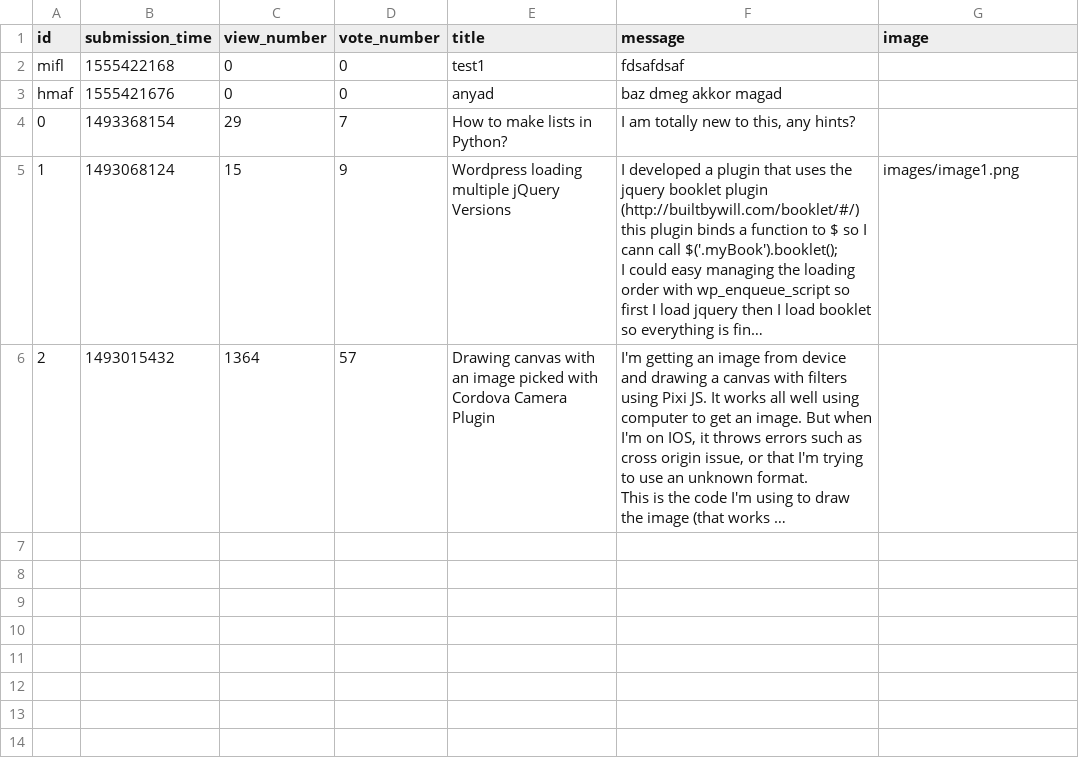
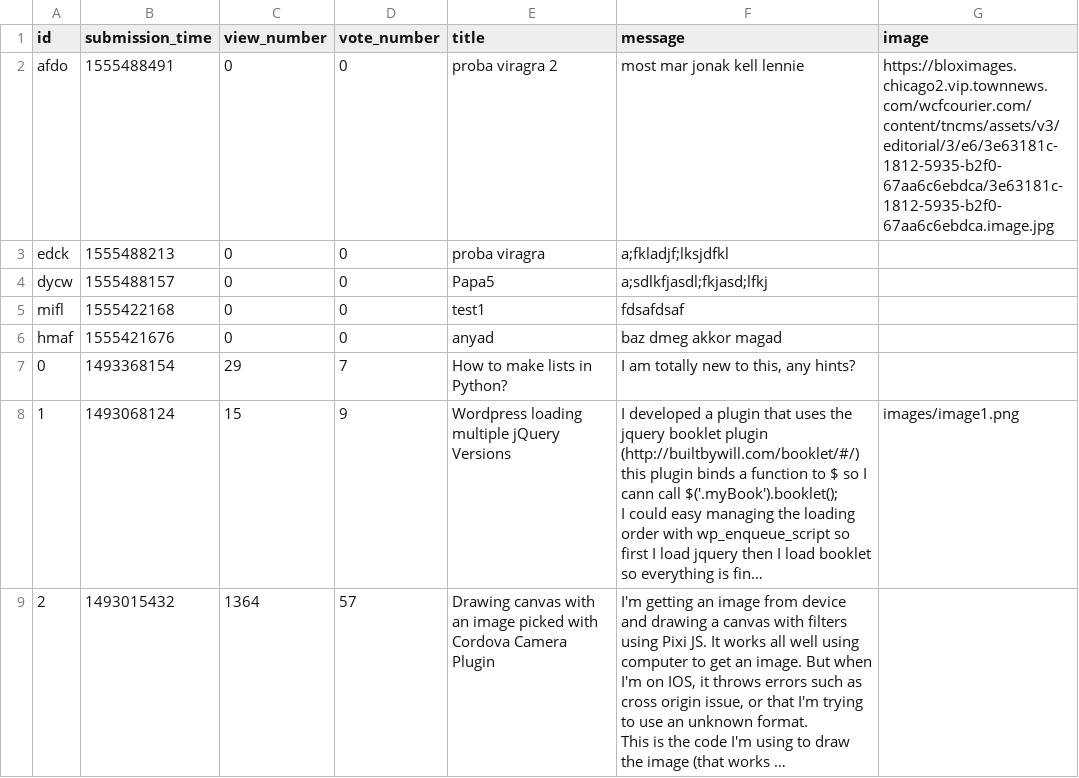
Before and after one commit to AkosCzifra/ask-mate-python, a CSV file: question.csv, drawn as a sheet; long unchanged cells end in ….

Commit message:
Added thumbnails to list of questions

```diff
--- a/question.csv
+++ b/question.csv
@@ -1,2 +1,5 @@
 id,submission_time,view_number,vote_number,title,message,image
+afdo,1555488491,0,0,proba viragra 2,most mar jonak kell lennie,https://bloximages.chicago2.vip.townnews.com/wcfcourier.com/content/tncms/assets/v3/editorial/3/e6/3e63181c-1812-5935-b2f0-67aa6c6ebdca/3e63181c-1812-5935-b2f0-67aa6c6ebdca.image.jpg
+edck,1555488213,0,0,proba viragra,a;fkladjf;lksjdfkl,
+dycw,1555488157,0,0,Papa5,a;sdlkfjasdl;fkjasd;lfkj,
 mifl,1555422168,0,0,test1,fdsafdsaf,
```
Also changed, not shown: answer.csv, 3 other files.
